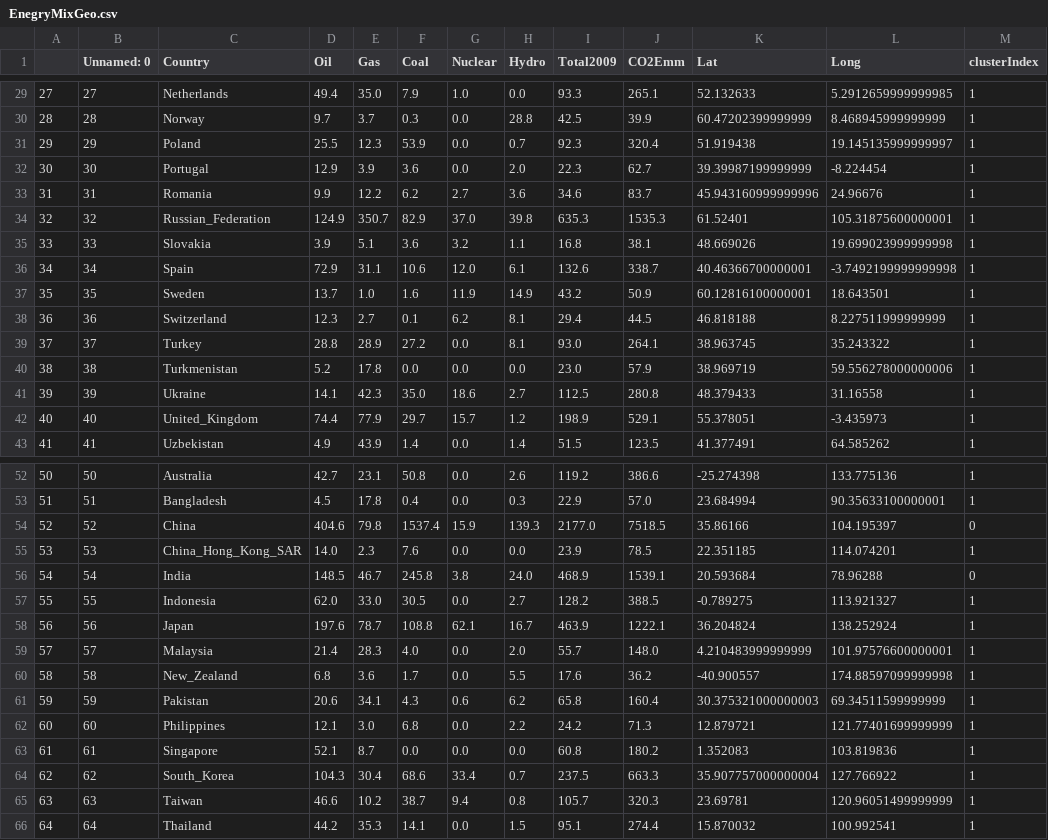
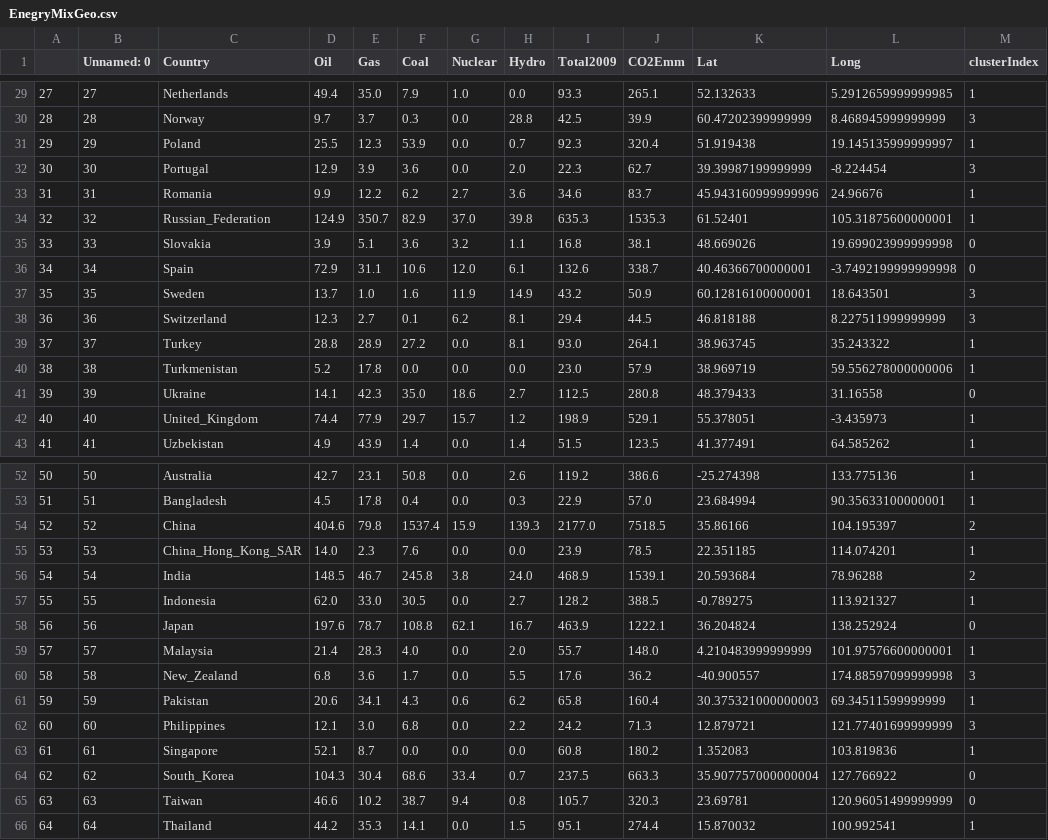
Before and after one commit to stefanlindblad/DataMining, a CSV file: experiment01/01_energy/EnegryMixGeo.csv, drawn as a sheet; only a part is shown, gaps mark what is left out; the diff covers the shown part only.

```diff
--- a/experiment01/01_energy/EnegryMixGeo.csv
+++ b/experiment01/01_energy/EnegryMixGeo.csv
@@ -29,14 +29,14 @@
 27,27,Netherlands,49.4,35.0,7.9,1.0,0.0,93.3,265.1,52.132633,5.2912659999999985,1
-28,28,Norway,9.7,3.7,0.3,0.0,28.8,42.5,39.9,60.47202399999999,8.468945999999999,1
+28,28,Norway,9.7,3.7,0.3,0.0,28.8,42.5,39.9,60.47202399999999,8.468945999999999,3
 29,29,Poland,25.5,12.3,53.9,0.0,0.7,92.3,320.4,51.919438,19.145135999999997,1
-30,30,Portugal,12.9,3.9,3.6,0.0,2.0,22.3,62.7,39.39987199999999,-8.224454,1
+30,30,Portugal,12.9,3.9,3.6,0.0,2.0,22.3,62.7,39.39987199999999,-8.224454,3
 31,31,Romania,9.9,12.2,6.2,2.7,3.6,34.6,83.7,45.943160999999996,24.96676,1
 32,32,Russian_Federation,124.9,350.7,82.9,37.0,39.8,635.3,1535.3,61.52401,105.31875600000001,1
-33,33,Slovakia,3.9,5.1,3.6,3.2,1.1,16.8,38.1,48.669026,19.699023999999998,1
-34,34,Spain,72.9,31.1,10.6,12.0,6.1,132.6,338.7,40.46366700000001,-3.7492199999999998,1
-35,35,Sweden,13.7,1.0,1.6,11.9,14.9,43.2,50.9,60.12816100000001,18.643501,1
-36,36,Switzerland,12.3,2.7,0.1,6.2,8.1,29.4,44.5,46.818188,8.227511999999999,1
+33,33,Slovakia,3.9,5.1,3.6,3.2,1.1,16.8,38.1,48.669026,19.699023999999998,0
+34,34,Spain,72.9,31.1,10.6,12.0,6.1,132.6,338.7,40.46366700000001,-3.7492199999999998,0
+35,35,Sweden,13.7,1.0,1.6,11.9,14.9,43.2,50.9,60.12816100000001,18.643501,3
+36,36,Switzerland,12.3,2.7,0.1,6.2,8.1,29.4,44.5,46.818188,8.227511999999999,3
 37,37,Turkey,28.8,28.9,27.2,0.0,8.1,93.0,264.1,38.963745,35.243322,1
 38,38,Turkmenistan,5.2,17.8,0.0,0.0,0.0,23.0,57.9,38.969719,59.556278000000006,1
-39,39,Ukraine,14.1,42.3,35.0,18.6,2.7,112.5,280.8,48.379433,31.16558,1
+39,39,Ukraine,14.1,42.3,35.0,18.6,2.7,112.5,280.8,48.379433,31.16558,0
 40,40,United_Kingdom,74.4,77.9,29.7,15.7,1.2,198.9,529.1,55.378051,-3.435973,1
@@ -53,14 +53,14 @@
 51,51,Bangladesh,4.5,17.8,0.4,0.0,0.3,22.9,57.0,23.684994,90.35633100000001,1
-52,52,China,404.6,79.8,1537.4,15.9,139.3,2177.0,7518.5,35.86166,104.195397,0
+52,52,China,404.6,79.8,1537.4,15.9,139.3,2177.0,7518.5,35.86166,104.195397,2
 53,53,China_Hong_Kong_SAR,14.0,2.3,7.6,0.0,0.0,23.9,78.5,22.351185,114.074201,1
-54,54,India,148.5,46.7,245.8,3.8,24.0,468.9,1539.1,20.593684,78.96288,0
+54,54,India,148.5,46.7,245.8,3.8,24.0,468.9,1539.1,20.593684,78.96288,2
 55,55,Indonesia,62.0,33.0,30.5,0.0,2.7,128.2,388.5,-0.789275,113.921327,1
-56,56,Japan,197.6,78.7,108.8,62.1,16.7,463.9,1222.1,36.204824,138.252924,1
+56,56,Japan,197.6,78.7,108.8,62.1,16.7,463.9,1222.1,36.204824,138.252924,0
 57,57,Malaysia,21.4,28.3,4.0,0.0,2.0,55.7,148.0,4.210483999999999,101.97576600000001,1
-58,58,New_Zealand,6.8,3.6,1.7,0.0,5.5,17.6,36.2,-40.900557,174.88597099999998,1
+58,58,New_Zealand,6.8,3.6,1.7,0.0,5.5,17.6,36.2,-40.900557,174.88597099999998,3
 59,59,Pakistan,20.6,34.1,4.3,0.6,6.2,65.8,160.4,30.375321000000003,69.34511599999999,1
-60,60,Philippines,12.1,3.0,6.8,0.0,2.2,24.2,71.3,12.879721,121.77401699999999,1
+60,60,Philippines,12.1,3.0,6.8,0.0,2.2,24.2,71.3,12.879721,121.77401699999999,3
 61,61,Singapore,52.1,8.7,0.0,0.0,0.0,60.8,180.2,1.352083,103.819836,1
-62,62,South_Korea,104.3,30.4,68.6,33.4,0.7,237.5,663.3,35.907757000000004,127.766922,1
-63,63,Taiwan,46.6,10.2,38.7,9.4,0.8,105.7,320.3,23.69781,120.96051499999999,1
+62,62,South_Korea,104.3,30.4,68.6,33.4,0.7,237.5,663.3,35.907757000000004,127.766922,0
+63,63,Taiwan,46.6,10.2,38.7,9.4,0.8,105.7,320.3,23.69781,120.96051499999999,0
 64,64,Thailand,44.2,35.3,14.1,0.0,1.5,95.1,274.4,15.870032,100.992541,1
```
Also changed, not shown: 19 edited cells elsewhere in this file, 4 other files.
